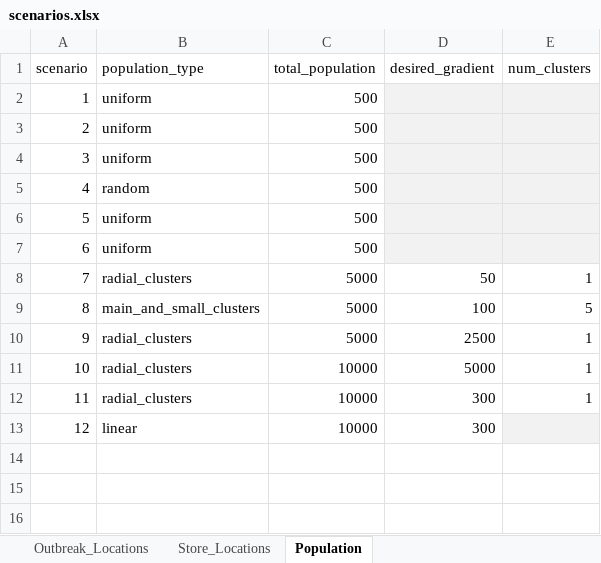
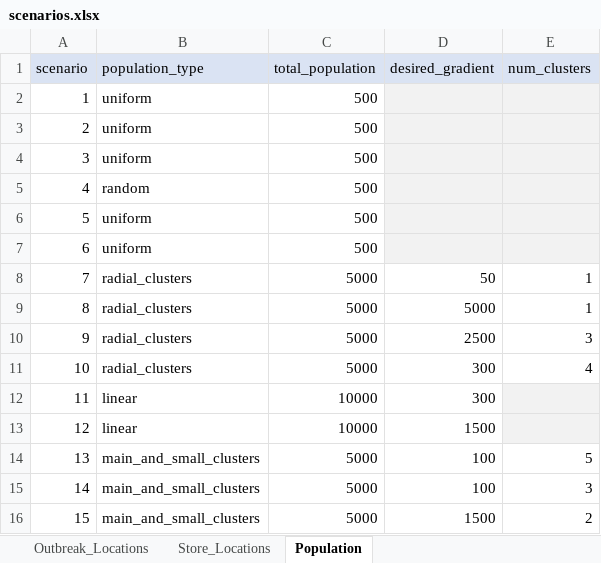
Before and after one commit to SandraRudeloff/Pattern_Comparison_Toy_Example, an Excel workbook: Traceback_Model/Data/scenarios.xlsx, sheet Population, drawn as a sheet; values as stored, in another font and other column widths than the file's, no borders; removed rows and columns are numbered as before the commit, all else as after; the diff names each change by its address in the sheet, - before the commit and + after, or states it on an @@ line.

Commit message:
new scenarios

```diff
--- a/Traceback_Model/Data/scenarios.xlsx (sheet Population)
+++ b/Traceback_Model/Data/scenarios.xlsx (sheet Population)
-A1:E1 fill: none
+A1:E1 fill: #DAE3F3
+row 9: 8 | radial_clusters | 5000 | 5000 | 1
+row 10: 9 | radial_clusters | 5000 | 2500 | 3
+row 11: 10 | radial_clusters | 5000 | 300 | 4
@@ row 13 moved to row 12: 11 @@
+row 13: 12 | linear | 10000 | 1500
@@ column A (scenario) renumbered in row 14 @@
-row 10: 9 | radial_clusters | 5000 | 2500 | 1
-row 11: 10 | radial_clusters | 10000 | 5000 | 1
-row 12: 11 | radial_clusters | 10000 | 300 | 1
+row 15: 14 | main_and_small_clusters | 5000 | 100 | 3
+row 16: 15 | main_and_small_clusters | 5000 | 1500 | 2
```
Also changed, not shown: 9 other files.
